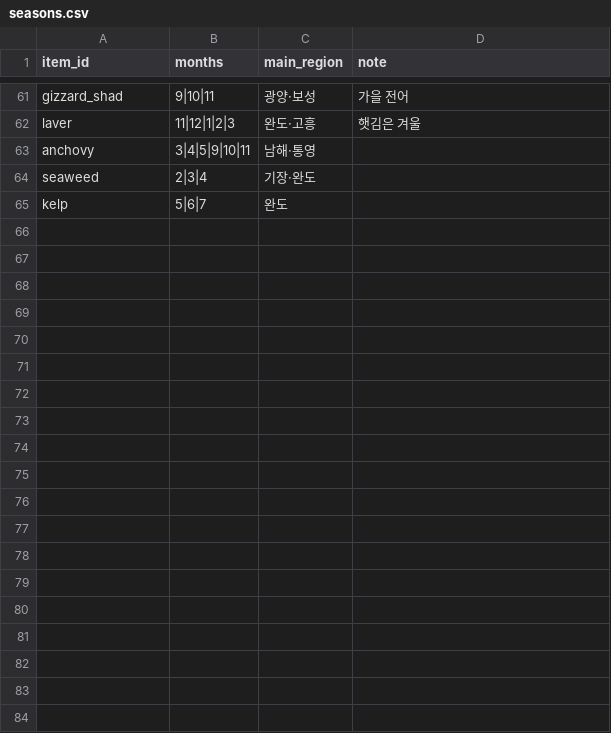
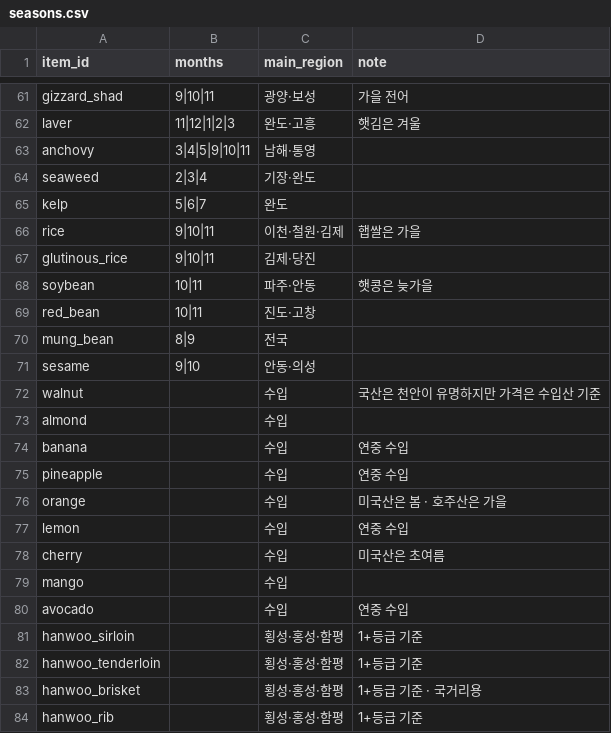
Before and after one commit to leejimin330/seasonal-market, a CSV file: data/seasons.csv, drawn as a sheet; only a part is shown, gaps mark what is left out; the diff covers the shown part only.

```diff
--- a/data/seasons.csv
+++ b/data/seasons.csv
@@ -65 +65,20 @@ seaweed,2|3|4,기장·완도,
 kelp,5|6|7,완도,
+rice,9|10|11,이천·철원·김제,햅쌀은 가을
+glutinous_rice,9|10|11,김제·당진,
+soybean,10|11,파주·안동,햇콩은 늦가을
+red_bean,10|11,진도·고창,
+mung_bean,8|9,전국,
+sesame,9|10,안동·의성,
+walnut,,수입,국산은 천안이 유명하지만 가격은 수입산 기준
+almond,,수입,
+banana,,수입,연중 수입
+pineapple,,수입,연중 수입
+orange,,수입,미국산은 봄 · 호주산은 가을
+lemon,,수입,연중 수입
+cherry,,수입,미국산은 초여름
+mango,,수입,
+avocado,,수입,연중 수입
+hanwoo_sirloin,,횡성·홍성·함평,1+등급 기준
+hanwoo_tenderloin,,횡성·홍성·함평,1+등급 기준
+hanwoo_brisket,,횡성·홍성·함평,1+등급 기준 · 국거리용
+hanwoo_rib,,횡성·홍성·함평,1+등급 기준
```
Also changed, not shown: 13 added rows elsewhere in this file, data/items.csv, data/nutrition_map.csv, 8 other files.
